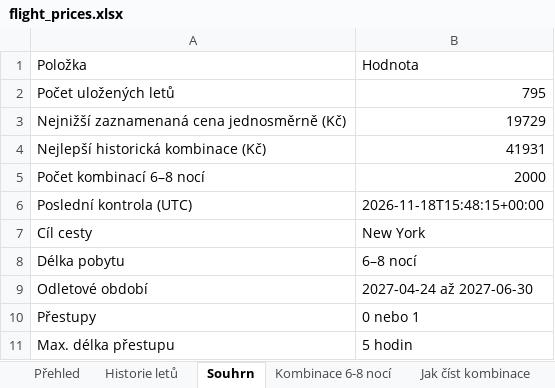
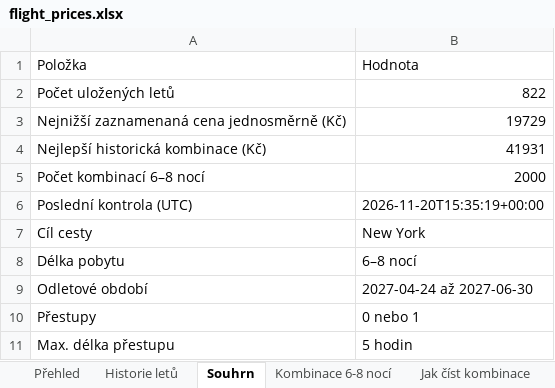
Before and after one commit to UM-26/flight-price-agent, an Excel workbook: data/flight_prices.xlsx, sheet Souhrn, drawn as a sheet; values as stored, in another font and other column widths than the file's, no borders; the diff names each change by its address in the sheet, - before the commit and + after, or states it on an @@ line.

```diff
--- a/data/flight_prices.xlsx (sheet Souhrn)
+++ b/data/flight_prices.xlsx (sheet Souhrn)
-B2: 795
+B2: 822
-B6: 2026-11-18T15:48:15+00:00
+B6: 2026-11-20T15:35:19+00:00
```
Also changed, not shown: sheet Historie letů, 2 other files.
